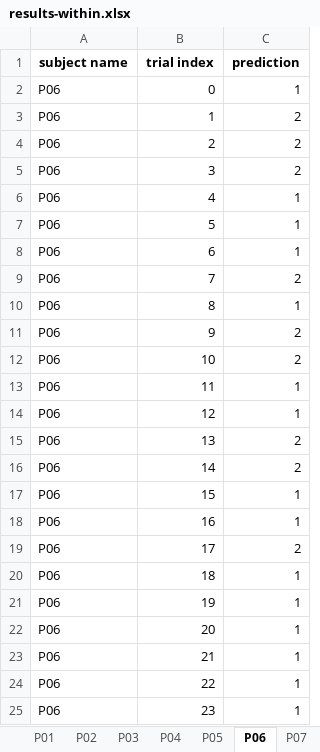
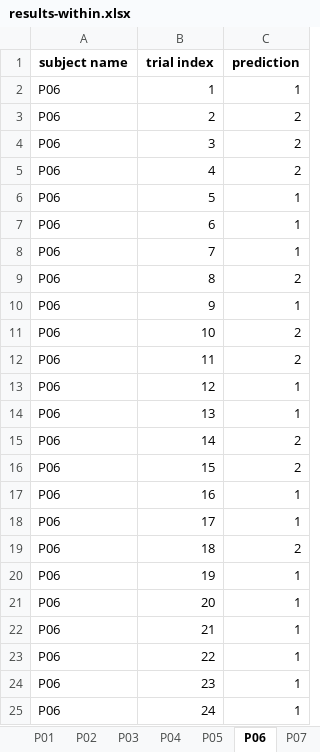
Before and after one commit to sylvchev/wcci-rgcon, an Excel workbook: results-within.xlsx, sheet P06, drawn as a sheet; only a part is shown; the shorter side is filled out with more unchanged rows; values as stored, in another font and other column widths than the file's, no borders; removed rows and columns are numbered as before the commit, all else as after; the diff covers the shown part only; the diff names each change by its address in the sheet, - before the commit and + after, or states it on an @@ line.

```diff
--- a/results-within.xlsx (sheet P06)
+++ b/results-within.xlsx (sheet P06)
-row 2: P06 | 0 | 1
-C2 (prediction): 2
+C2 (prediction): 1
-C5 (prediction): 1
+C5 (prediction): 2
-C8 (prediction): 2
+C8 (prediction): 1
-C9 (prediction): 1
+C9 (prediction): 2
-C10 (prediction): 2
+C10 (prediction): 1
-C12 (prediction): 1
+C12 (prediction): 2
-C14 (prediction): 2
+C14 (prediction): 1
-C16 (prediction): 1
+C16 (prediction): 2
-C18 (prediction): 2
+C18 (prediction): 1
-C19 (prediction): 1
+C19 (prediction): 2
```
Also changed, not shown: 1 added row and 7 edited cells elsewhere in this sheet, sheet P08, sheet P04, sheet P05, sheet P03, sheet P01, sheet P07, 1 more sheet, results-cross.xlsx.
